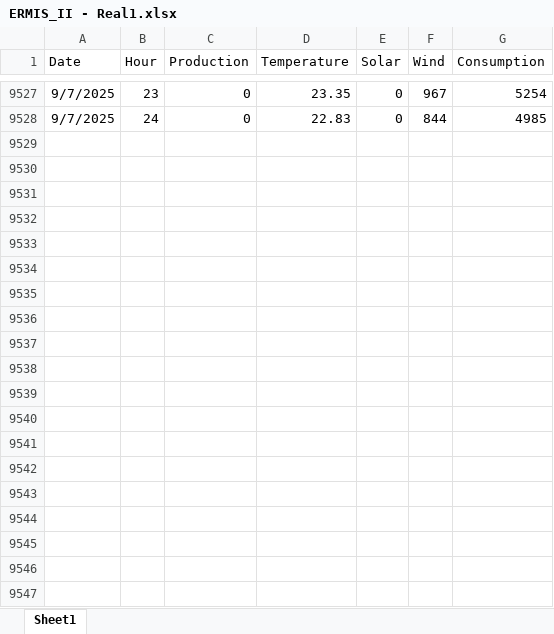
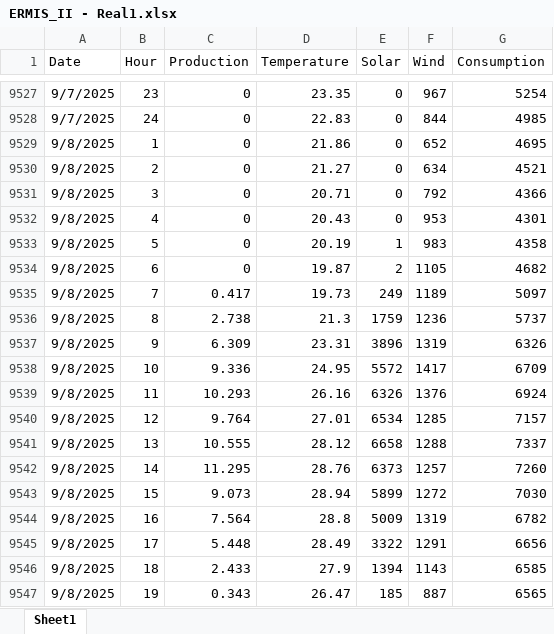
Before and after one commit to Chairetisl/Energy_Forecast_P, an Excel workbook: ERMIS_II - Real1.xlsx, sheet Sheet1, drawn as a sheet; only a part is shown, gaps mark what is left out; values as stored, in another font and other column widths than the file's, no borders; the diff covers the shown part only; the diff names each change by its address in the sheet, - before the commit and + after, or states it on an @@ line.

```diff
--- a/ERMIS_II - Real1.xlsx (sheet Sheet1)
+++ b/ERMIS_II - Real1.xlsx (sheet Sheet1)
+row 9529: 9/8/2025 | 1 | 0 | 21.86 | 0 | 652 | 4695
+row 9530: 9/8/2025 | 2 | 0 | 21.27 | 0 | 634 | 4521
+row 9531: 9/8/2025 | 3 | 0 | 20.71 | 0 | 792 | 4366
+row 9532: 9/8/2025 | 4 | 0 | 20.43 | 0 | 953 | 4301
+row 9533: 9/8/2025 | 5 | 0 | 20.19 | 1 | 983 | 4358
+row 9534: 9/8/2025 | 6 | 0 | 19.87 | 2 | 1105 | 4682
+row 9535: 9/8/2025 | 7 | 0.417 | 19.73 | 249 | 1189 | 5097
+row 9536: 9/8/2025 | 8 | 2.738 | 21.3 | 1759 | 1236 | 5737
+row 9537: 9/8/2025 | 9 | 6.309 | 23.31 | 3896 | 1319 | 6326
+row 9538: 9/8/2025 | 10 | 9.336 | 24.95 | 5572 | 1417 | 6709
+row 9539: 9/8/2025 | 11 | 10.293 | 26.16 | 6326 | 1376 | 6924
+row 9540: 9/8/2025 | 12 | 9.764 | 27.01 | 6534 | 1285 | 7157
+row 9541: 9/8/2025 | 13 | 10.555 | 28.12 | 6658 | 1288 | 7337
+row 9542: 9/8/2025 | 14 | 11.295 | 28.76 | 6373 | 1257 | 7260
+row 9543: 9/8/2025 | 15 | 9.073 | 28.94 | 5899 | 1272 | 7030
+row 9544: 9/8/2025 | 16 | 7.564 | 28.8 | 5009 | 1319 | 6782
+row 9545: 9/8/2025 | 17 | 5.448 | 28.49 | 3322 | 1291 | 6656
+row 9546: 9/8/2025 | 18 | 2.433 | 27.9 | 1394 | 1143 | 6585
+row 9547: 9/8/2025 | 19 | 0.343 | 26.47 | 185 | 887 | 6565
```
Also changed, not shown: 149 added rows elsewhere in this sheet, predictions_temperature_hour_wind_consumption.xlsx.
